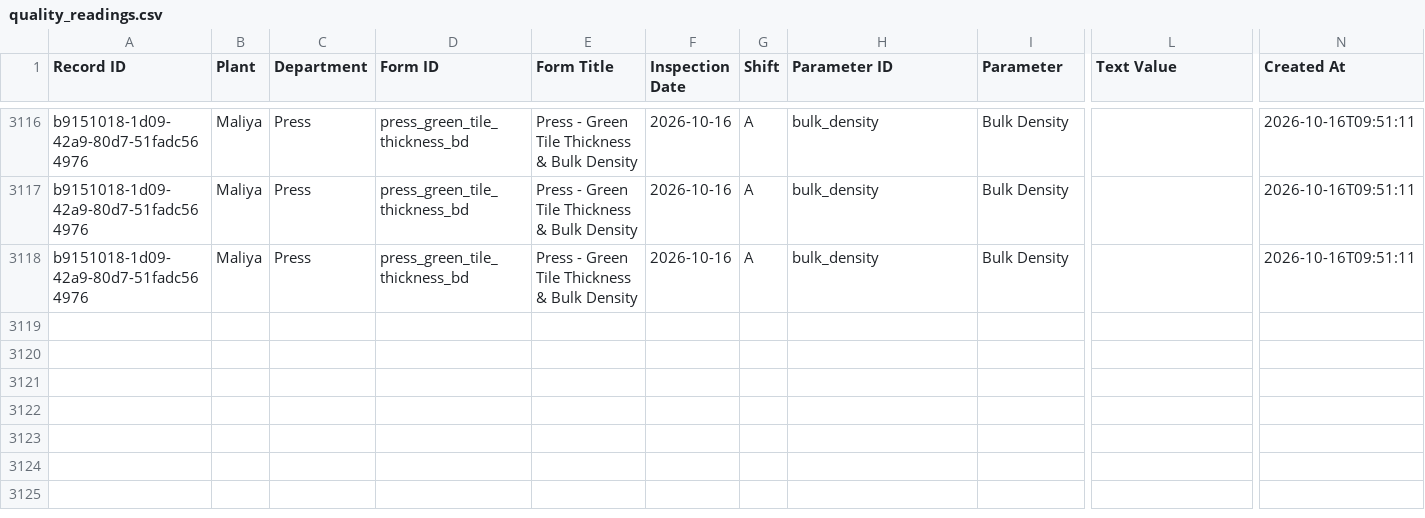
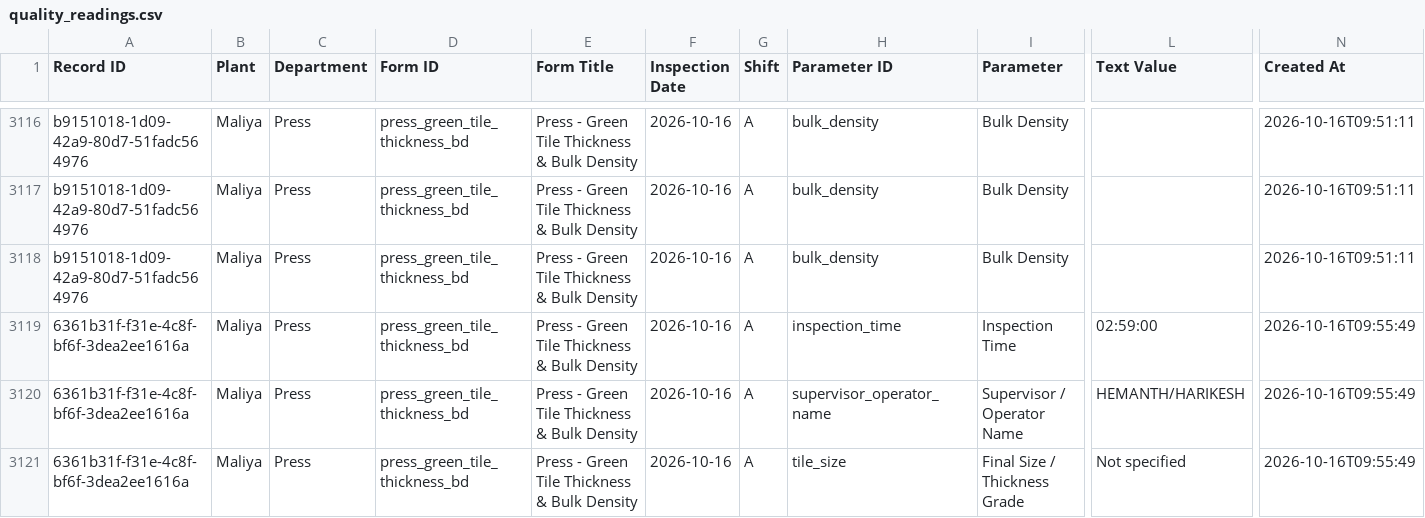
Before and after one commit to data-analyst-simpolo/SPC-Analysis, a CSV file: data/quality_readings.csv, drawn as a sheet; only a part is shown, gaps mark what is left out; rows hold the shown columns only; the diff names each change by its address in the sheet, - before the commit and + after, or states it on an @@ line.

Commit message:
Append SPC inspection

```diff
--- a/data/quality_readings.csv
+++ b/data/quality_readings.csv
+row 3119: 6361b31f-f31e-4c8f-bf6f-3dea2ee1616a | Maliya | Press | press_green_tile_thickness_bd | Press - Green Tile Thickness & Bulk Density | 2026-10-16 | A | inspection_time | Inspection Time | 02:59:00 | 2026-10-16T09:55:49
+row 3120: 6361b31f-f31e-4c8f-bf6f-3dea2ee1616a | Maliya | Press | press_green_tile_thickness_bd | Press - Green Tile Thickness & Bulk Density | 2026-10-16 | A | supervisor_operator_name | Supervisor / Operator Name | HEMANTH/HARIKESH | 2026-10-16T09:55:49
+row 3121: 6361b31f-f31e-4c8f-bf6f-3dea2ee1616a | Maliya | Press | press_green_tile_thickness_bd | Press - Green Tile Thickness & Bulk Density | 2026-10-16 | A | tile_size | Final Size / Thickness Grade | Not specified | 2026-10-16T09:55:49
```
